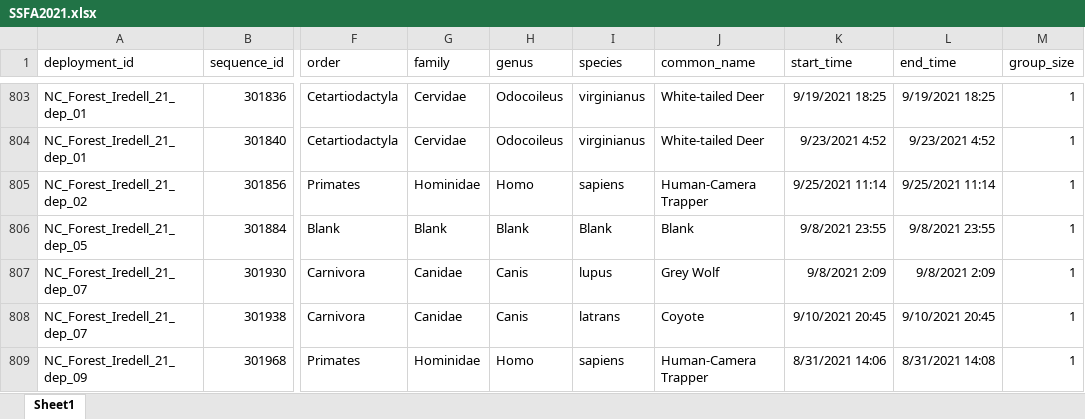
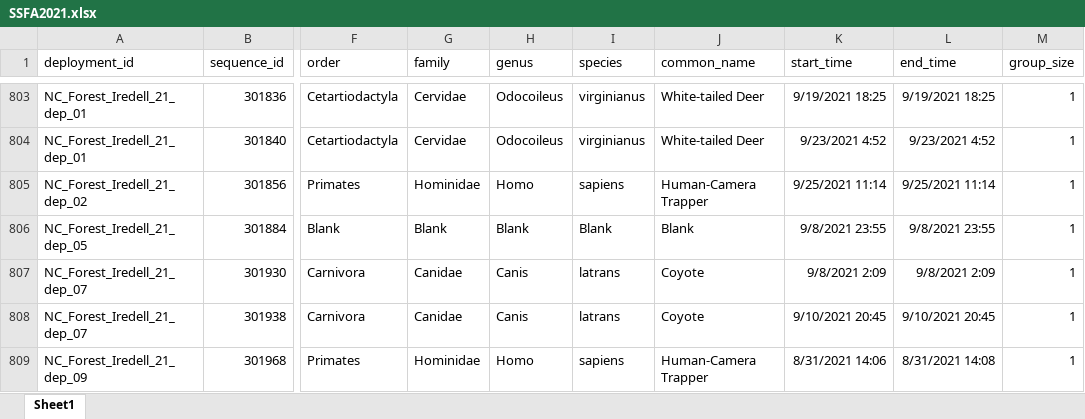
Before and after one commit to dparkscollins/SnapShot_USA_CamTrap, an Excel workbook: SSFA2021.xlsx, sheet Sheet1, drawn as a sheet; only a part is shown, gaps mark what is left out; values as stored, in another font and other column widths than the file's, no borders; the diff names each change by its address in the sheet, - before the commit and + after, or states it on an @@ line.

```diff
--- a/SSFA2021.xlsx (sheet Sheet1)
+++ b/SSFA2021.xlsx (sheet Sheet1)
-I807 (species): lupus
+I807 (species): latrans
-J807 (common_name): Grey Wolf
+J807 (common_name): Coyote
```
Also changed, not shown: 6 other files.
